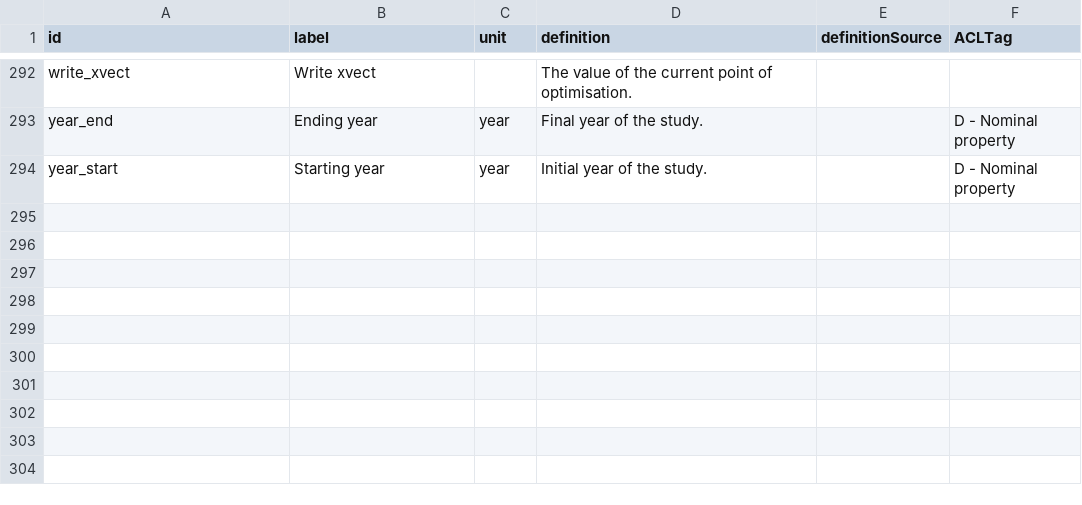
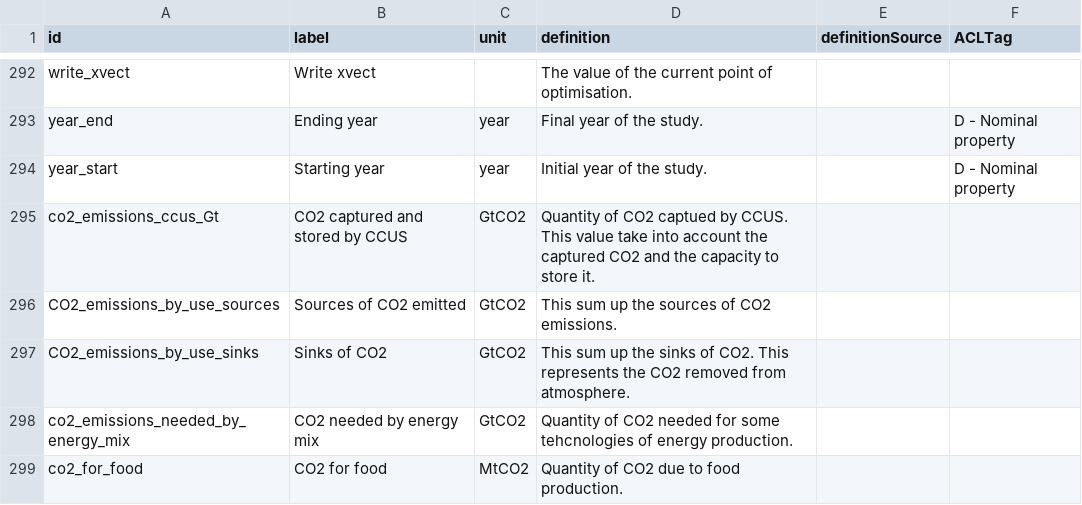
Before and after one commit to os-climate/witness-core, a CSV file: parameters_glossary.csv, drawn as a sheet; only a part is shown, gaps mark what is left out.

Commit message:
Update parameters_glossary.csv

```diff
--- a/parameters_glossary.csv
+++ b/parameters_glossary.csv
@@ -294 +294,6 @@ year_end,Ending year,year,Final year of the study.,,D - Nominal property
 year_start,Starting year,year,Initial year of the study.,,D - Nominal property
+co2_emissions_ccus_Gt,CO2 captured and stored by CCUS,GtCO2,Quantity of CO2 captued by CCUS. This value take into account the captured CO2 and the capacity to store it.,,
+CO2_emissions_by_use_sources,Sources of CO2 emitted,GtCO2,This sum up the sources of CO2 emissions. ,,
+CO2_emissions_by_use_sinks,Sinks of CO2,GtCO2,This sum up the sinks of CO2. This represents the CO2 removed from atmosphere.,,
+co2_emissions_needed_by_energy_mix,CO2 needed by energy mix,GtCO2,Quantity of CO2 needed for some tehcnologies of energy production.,,
+co2_for_food,CO2 for food,MtCO2,Quantity of CO2 due to food production.,,
```
